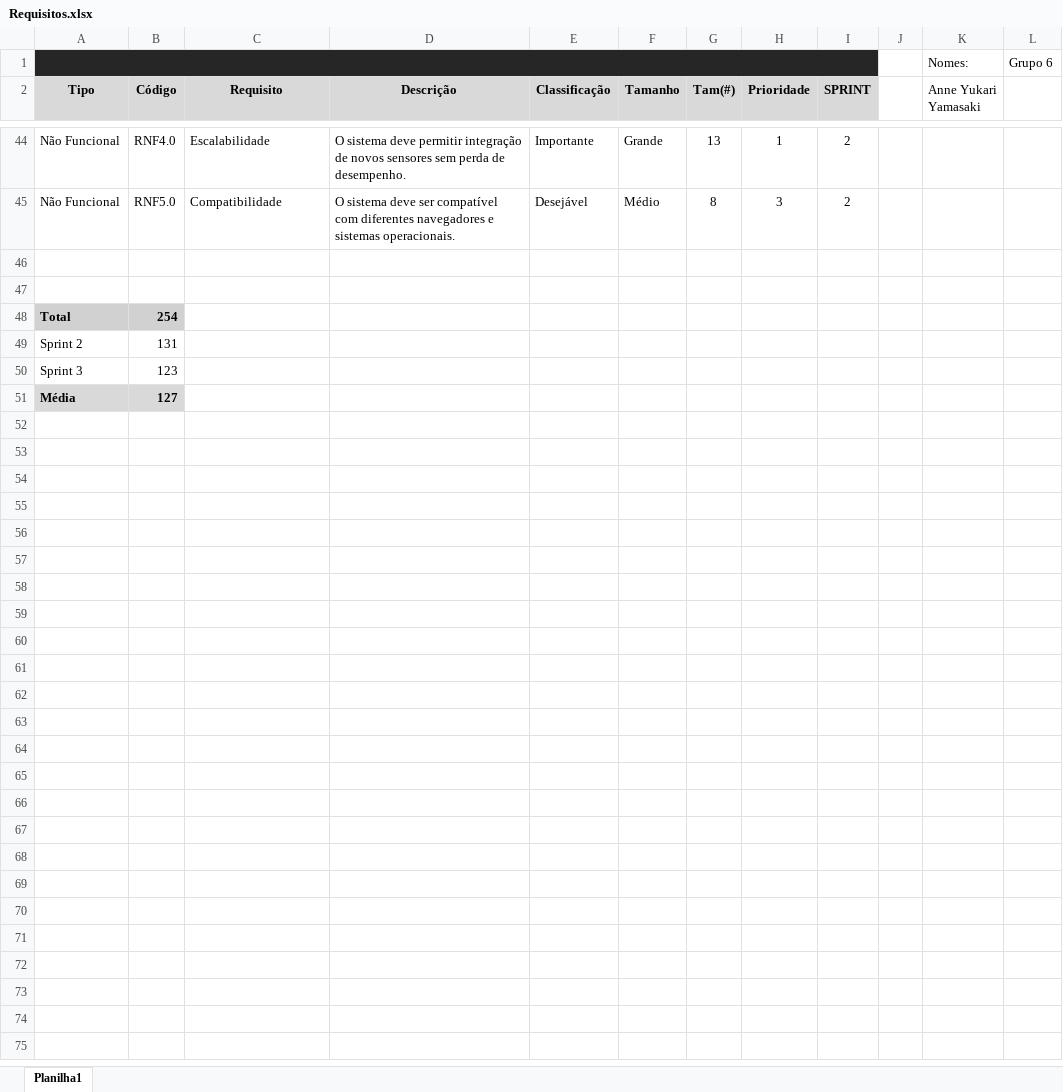
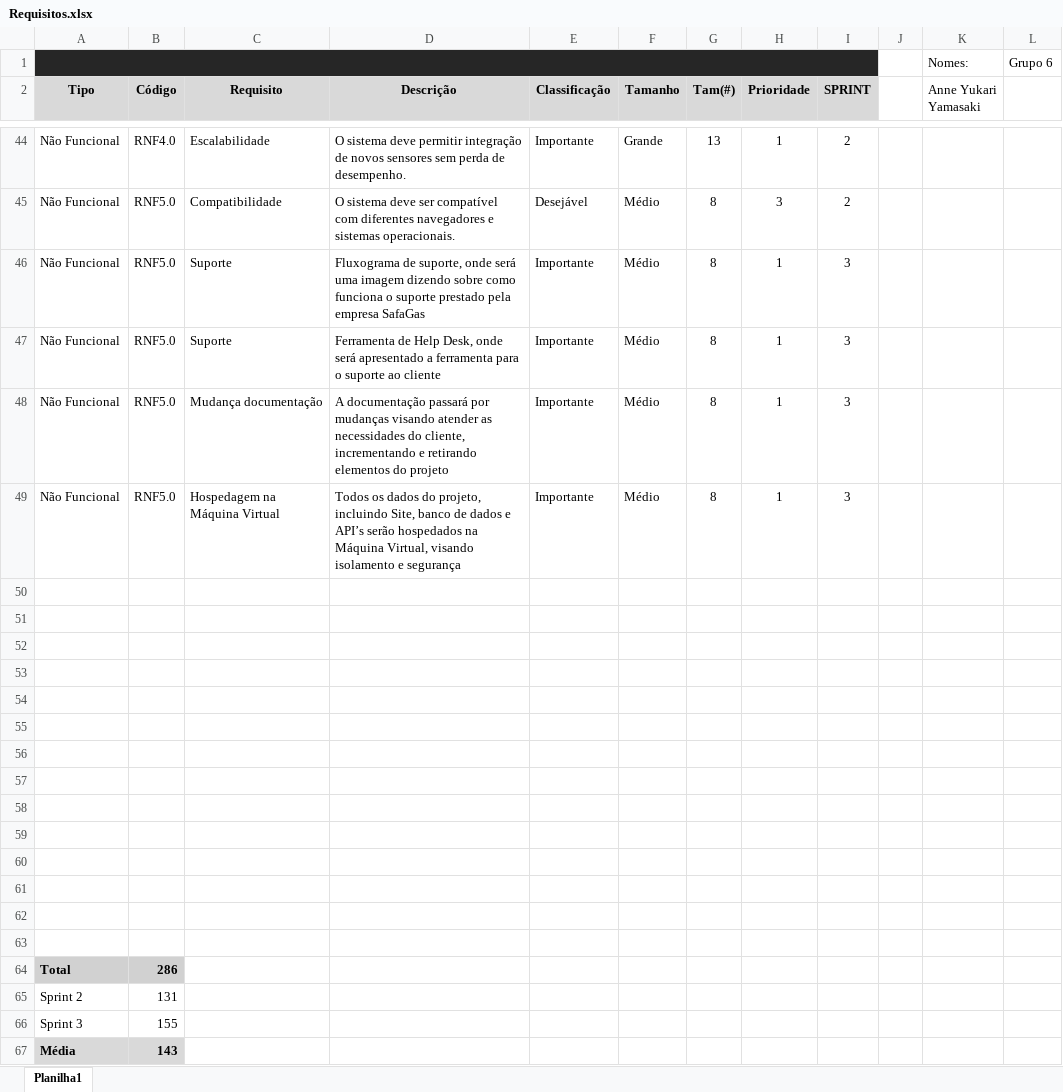
Before and after one commit to Jv-Torelli/safe_Gas, an Excel workbook: Sprint2/Documentação/TI/Backlogs/Requisitos.xlsx, sheet Planilha1, drawn as a sheet; only a part is shown, gaps mark what is left out; values as stored, in another font and other column widths than the file's, no borders; addresses are those after the commit; the diff covers the shown part only; the diff names each change by its address in the sheet, - before the commit and + after, or states it on an @@ line.

Commit message:
Alteração Requisitos

```diff
--- a/Sprint2/Documentação/TI/Backlogs/Requisitos.xlsx (sheet Planilha1)
+++ b/Sprint2/Documentação/TI/Backlogs/Requisitos.xlsx (sheet Planilha1)
+row 46: Não Funcional | RNF5.0 | Suporte | Fluxograma de suporte, onde será uma imagem dizendo sobre como funciona o suporte prestado pela empresa SafaGas | Importante | Médio | 8 | 1 | 3
+row 47: Não Funcional | RNF5.0 | Suporte | Ferramenta de Help Desk, onde será apresentado a ferramenta para o suporte ao cliente | Importante | Médio | 8 | 1 | 3
+row 48: Não Funcional | RNF5.0 | Mudança documentação | A documentação passará por mudanças visando atender as necessidades do cliente, incrementando e retirando elementos do projeto | Importante | Médio | 8 | 1 | 3
+row 49: Não Funcional | RNF5.0 | Hospedagem na Máquina Virtual | Todos os dados do projeto, incluindo Site, banco de dados e API’s serão hospedados na Máquina Virtual, visando isolamento e segurança | Importante | Médio | 8 | 1 | 3
-row 52: Total | 254
+row 52: (empty)
-A52:B52 fill: #D1D1D1
+A52:B52 fill: none
+row 53: (empty)
+row 54: (empty)
+row 55: (empty)
+row 56: (empty)
+row 57: (empty)
+row 58: (empty)
+row 59: (empty)
+row 60: (empty)
+row 61: (empty)
+row 62: (empty)
+row 63: (empty)
+row 64: Total | 286
-B66 (Código): 123
+B66 (Código): 155
-B67 (Código): 127
+B67 (Código): 143
```
Also changed, not shown: 15 edited cells elsewhere in this sheet, 1 other file.
